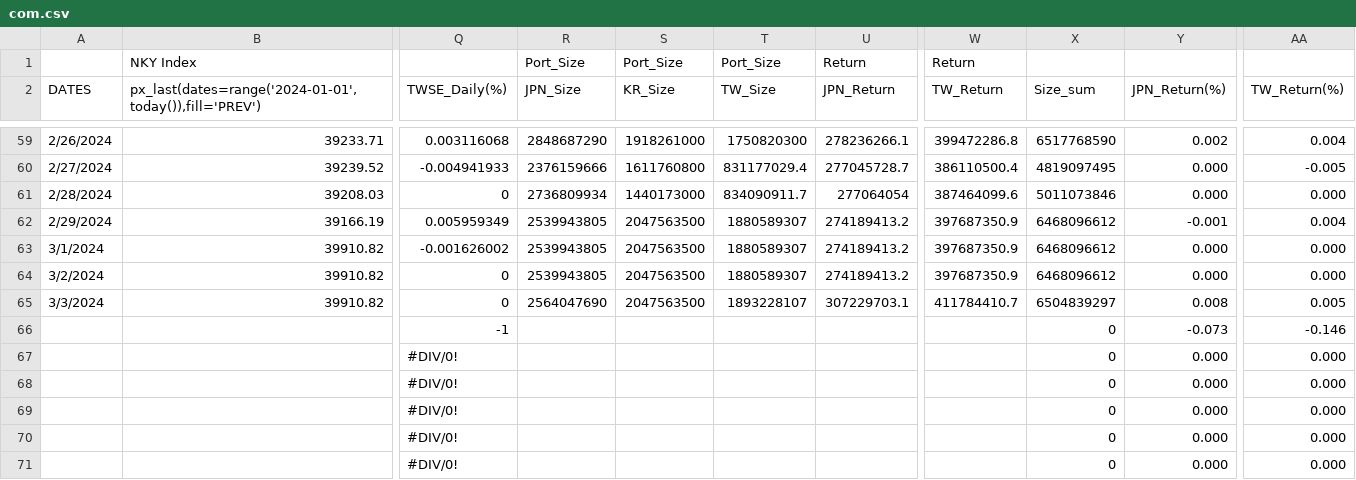
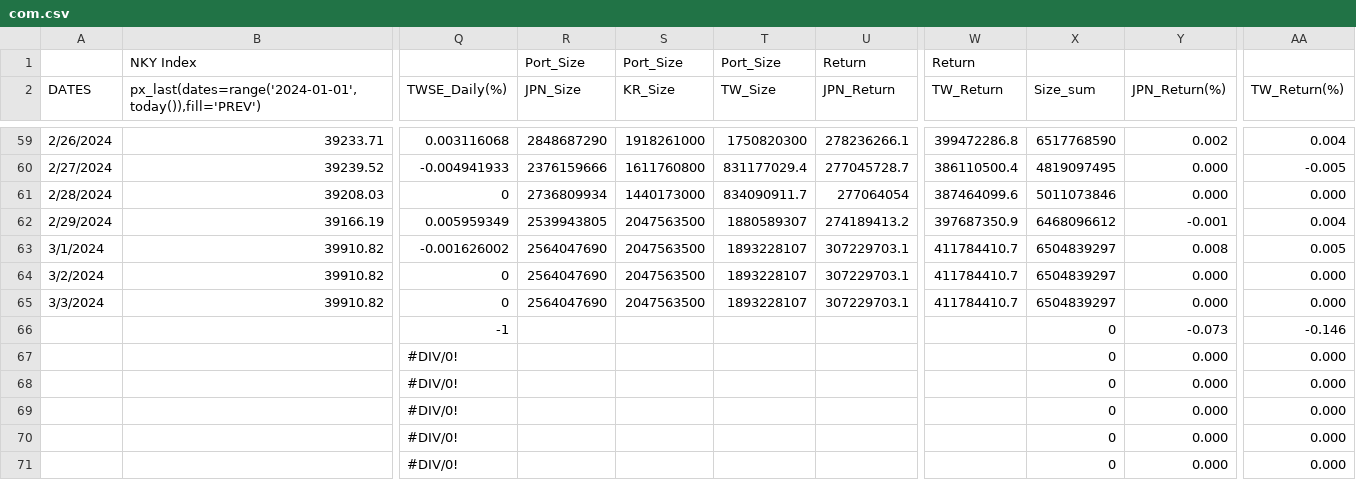
Before and after one commit to jjmerits/Dashboard, a CSV file: com.csv, drawn as a sheet; only a part is shown, gaps mark what is left out; the diff names each change by its address in the sheet, - before the commit and + after, or states it on an @@ line.

```diff
--- a/com.csv
+++ b/com.csv
-R63:R64 (JPN_Size): 2539943805
+R63:R64 (JPN_Size): 2564047690
-T63:T64 (TW_Size): 1880589307
+T63:T64 (TW_Size): 1893228107
-U63:U64 (JPN_Return): 274189413.2
+U63:U64 (JPN_Return): 307229703.1
-W63:W64 (TW_Return): 397687350.9
+W63:W64 (TW_Return): 411784410.7
-X63:X64 (Size_sum): 6468096612
+X63:X64 (Size_sum): 6504839297
-Y63 (JPN_Return(%)): 0.000
+Y63 (JPN_Return(%)): 0.008
-AA63 (TW_Return(%)): 0.000
+AA63 (TW_Return(%)): 0.005
-Y65 (JPN_Return(%)): 0.008
+Y65 (JPN_Return(%)): 0.000
-AA65 (TW_Return(%)): 0.005
+AA65 (TW_Return(%)): 0.000
```
Also changed, not shown: dash.csv.
